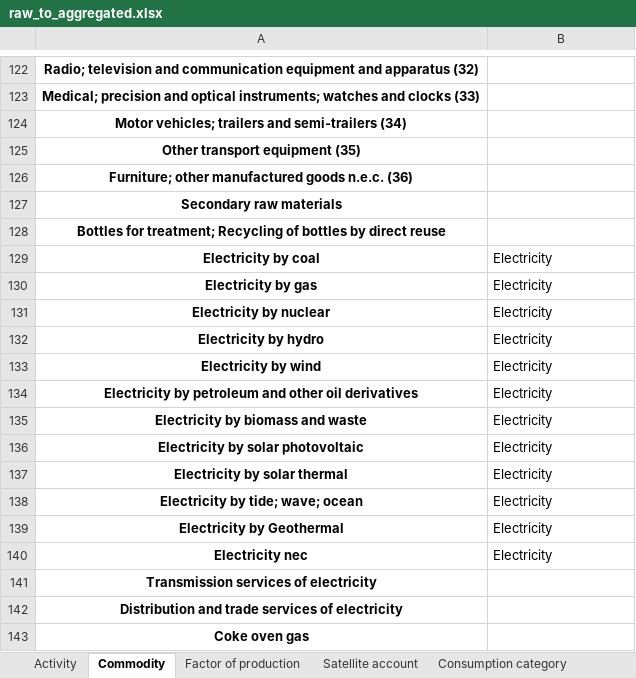
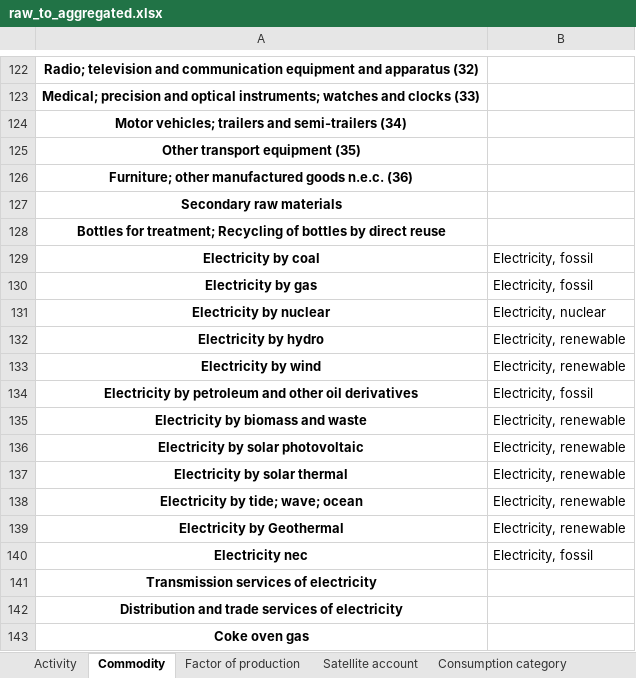
Before and after one commit to SESAM-Polimi/ExioSteel, an Excel workbook: support/aggregations/raw_to_aggregated.xlsx, sheet Commodity, drawn as a sheet; only a part is shown, gaps mark what is left out; values as stored, in another font and other column widths than the file's, no borders; the diff names each change by its address in the sheet, - before the commit and + after, or states it on an @@ line.

Commit message:
changed aggregation of database. electricity split into 3 commodities

```diff
--- a/support/aggregations/raw_to_aggregated.xlsx (sheet Commodity)
+++ b/support/aggregations/raw_to_aggregated.xlsx (sheet Commodity)
-B129:B130: Electricity
+B129:B130: Electricity, fossil
-B131: Electricity
+B131: Electricity, nuclear
-B132:B133: Electricity
+B132:B133: Electricity, renewable
-B134: Electricity
+B134: Electricity, fossil
-B135:B139: Electricity
+B135:B139: Electricity, renewable
-B140: Electricity
+B140: Electricity, fossil
```
Also changed, not shown: 7 other files.
